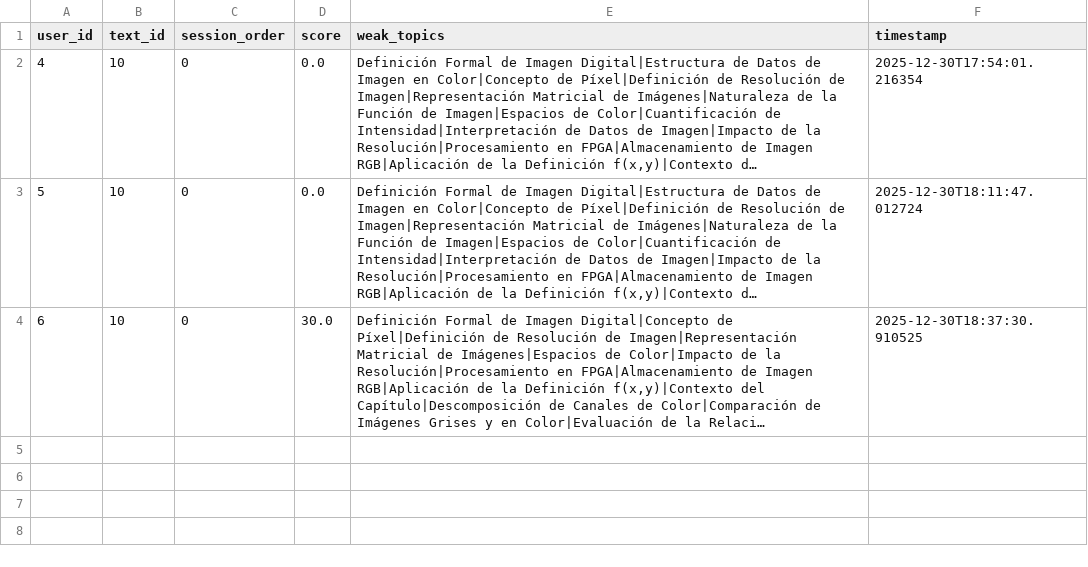
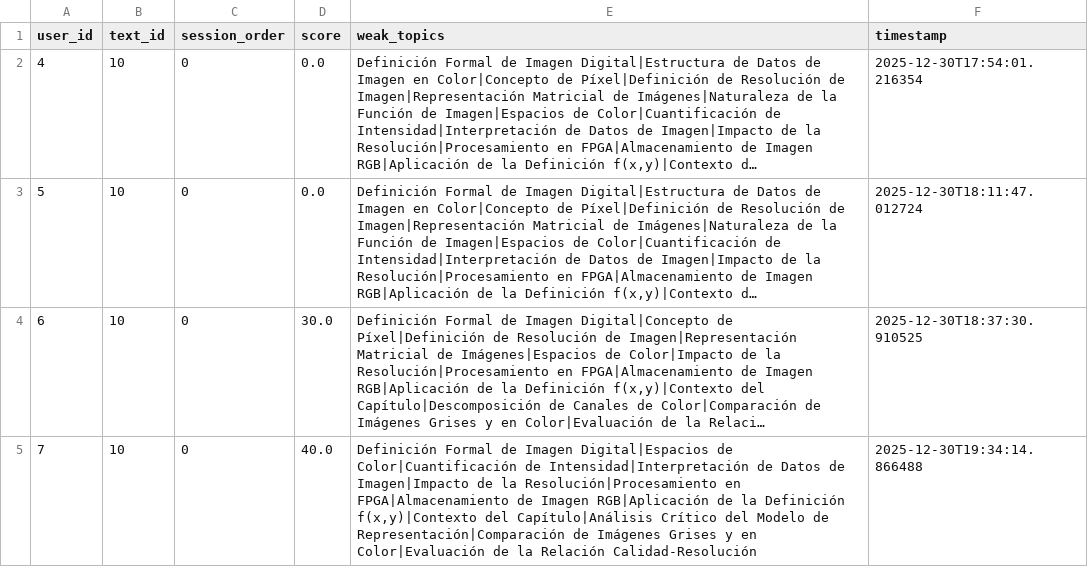
Before and after one commit to ivan-0733/RecallAI, a CSV file: app/GRUPO_2_CON_APP.csv, drawn as a sheet; long unchanged cells end in …; the diff names each change by its address in the sheet, - before the commit and + after, or states it on an @@ line.

```diff
--- a/app/GRUPO_2_CON_APP.csv
+++ b/app/GRUPO_2_CON_APP.csv
+row 5: 7 | 10 | 0 | 40.0 | Definición Formal de Imagen Digital|Espacios de Color|Cuantificación de Intensidad|Interpretación de Datos de Imagen|Impacto de la Resolución|Procesamiento en FPGA|Almacenamiento de Imagen RGB|Aplicación de la Definición f(x,y)|Contexto del Capítulo|Análisis Crítico del Modelo de Representación|Comparación de Imágenes Grises y en Color|Evaluación de la Relación Calidad-Resolución | 2025-12-30T19:34:14.866488
```
Also changed, not shown: app/QUIZ_GRUPO2_CON_APP.csv, 7 other files.
